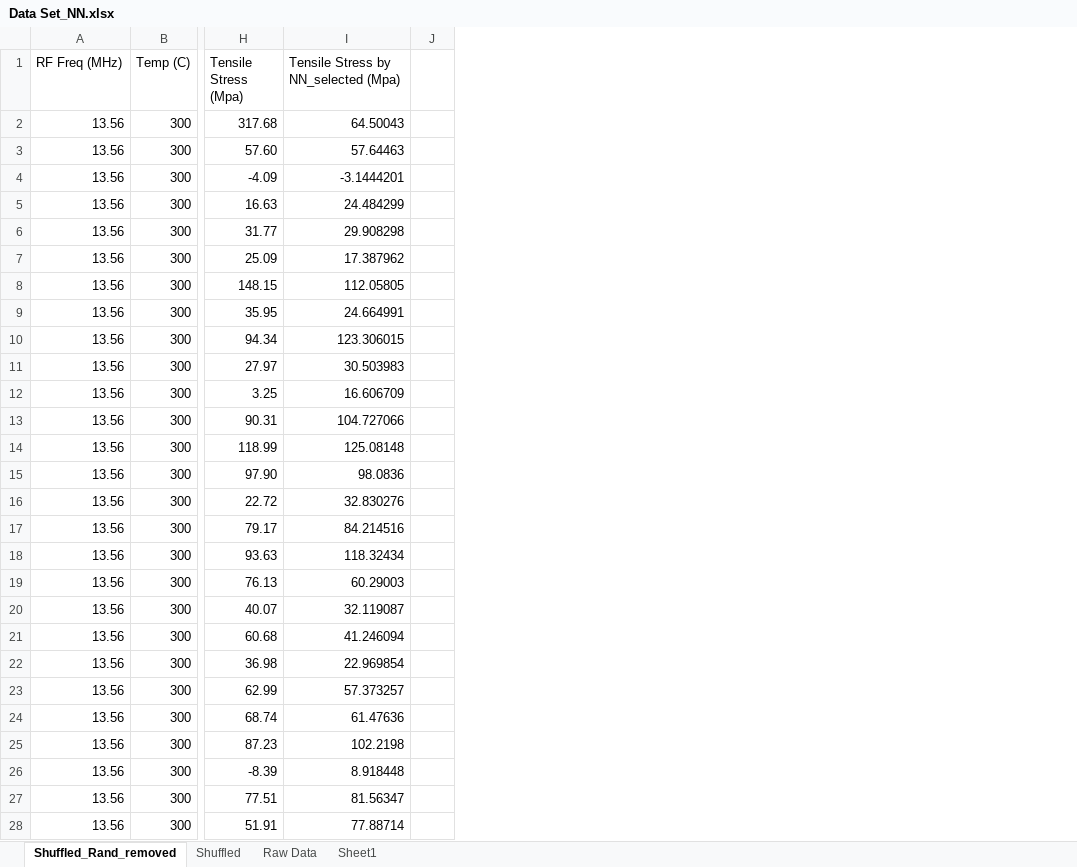
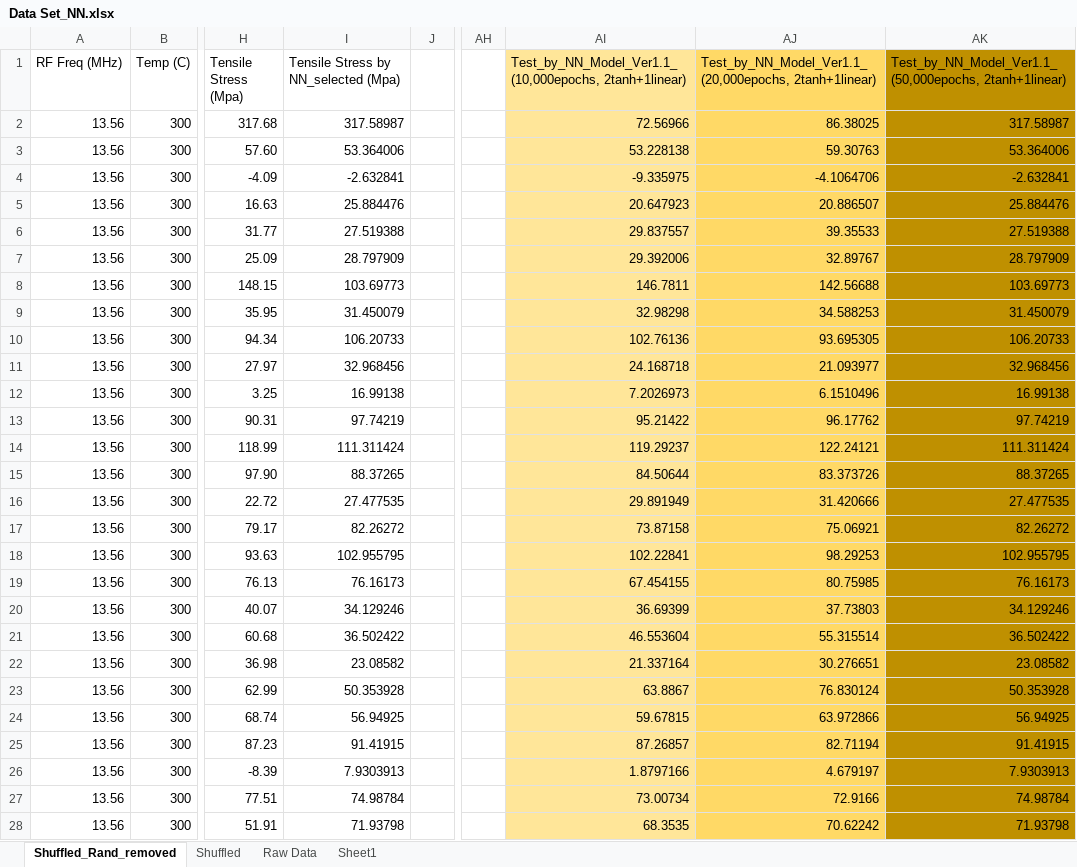
Before and after one commit to Geonu-AI/Regression_Analysis_of_PECVD_SiNx, an Excel workbook: results/4. NN_Regression/Data Set_NN.xlsx, sheet Shuffled_Rand_removed, drawn as a sheet; only a part is shown, gaps mark what is left out; values as stored, in another font and other column widths than the file's, no borders; charts and pictures not drawn; the diff covers the shown part only; the diff names each change by its address in the sheet, - before the commit and + after, or states it on an @@ line.

Commit message:
Best Prediction Model Committed

```diff
--- a/results/4. NN_Regression/Data Set_NN.xlsx (sheet Shuffled_Rand_removed)
+++ b/results/4. NN_Regression/Data Set_NN.xlsx (sheet Shuffled_Rand_removed)
+column AH, empty
+column AI, rows 1-28: Test_by_NN_Model_Ver1.1_(10,000epochs, 2tanh+1linear) | 72.56966 | 53.228138 | -9.335975 | 20.647923 | 29.837557 | 29.392006 | 146.7811 | 32.98298 | 102.76136 | 24.168718 | 7.2026973 | 95.21422 | 119.29237 | 84.50644 | 29.891949 | 73.87158 | 102.22841 | 67.454155 | 36.69399 | 46.553604 | 21.337164 | 63.8867 | 59.67815 | 87.26857 | 1.8797166 | 73.00734 | 68.3535
+column AJ, rows 1-28: Test_by_NN_Model_Ver1.1_(20,000epochs, 2tanh+1linear) | 86.38025 | 59.30763 | -4.1064706 | 20.886507 | 39.35533 | 32.89767 | 142.56688 | 34.588253 | 93.695305 | 21.093977 | 6.1510496 | 96.17762 | 122.24121 | 83.373726 | 31.420666 | 75.06921 | 98.29253 | 80.75985 | 37.73803 | 55.315514 | 30.276651 | 76.830124 | 63.972866 | 82.71194 | 4.679197 | 72.9166 | 70.62242
+column AK, rows 1-28: Test_by_NN_Model_Ver1.1_(50,000epochs, 2tanh+1linear) | 317.58987 | 53.364006 | -2.632841 | 25.884476 | 27.519388 | 28.797909 | 103.69773 | 31.450079 | 106.20733 | 32.968456 | 16.99138 | 97.74219 | 111.311424 | 88.37265 | 27.477535 | 82.26272 | 102.955795 | 76.16173 | 34.129246 | 36.502422 | 23.08582 | 50.353928 | 56.94925 | 91.41915 | 7.9303913 | 74.98784 | 71.93798
-I2: 64.50043
+I2: 317.58987
-I3: 57.64463
+I3: 53.364006
-I4: -3.1444201
+I4: -2.632841
-I5: 24.484299
+I5: 25.884476
-I6: 29.908298
+I6: 27.519388
-I7: 17.387962
+I7: 28.797909
-I8: 112.05805
+I8: 103.69773
-I9: 24.664991
+I9: 31.450079
-I10: 123.306015
+I10: 106.20733
-I11: 30.503983
+I11: 32.968456
-I12: 16.606709
+I12: 16.99138
-I13: 104.727066
+I13: 97.74219
-I14: 125.08148
+I14: 111.311424
-I15: 98.0836
+I15: 88.37265
-I16: 32.830276
+I16: 27.477535
-I17: 84.214516
+I17: 82.26272
-I18: 118.32434
+I18: 102.955795
-I19: 60.29003
+I19: 76.16173
-I20: 32.119087
+I20: 34.129246
-I21: 41.246094
+I21: 36.502422
-I22: 22.969854
+I22: 23.08582
-I23: 57.373257
+I23: 50.353928
-I24: 61.47636
+I24: 56.94925
-I25: 102.2198
+I25: 91.41915
-I26: 8.918448
+I26: 7.9303913
-I27: 81.56347
+I27: 74.98784
-I28: 77.88714
+I28: 71.93798
```
Also changed, not shown: 16 edited cells elsewhere in this sheet, sheet Shuffled, charts or pictures, 8 other files.
